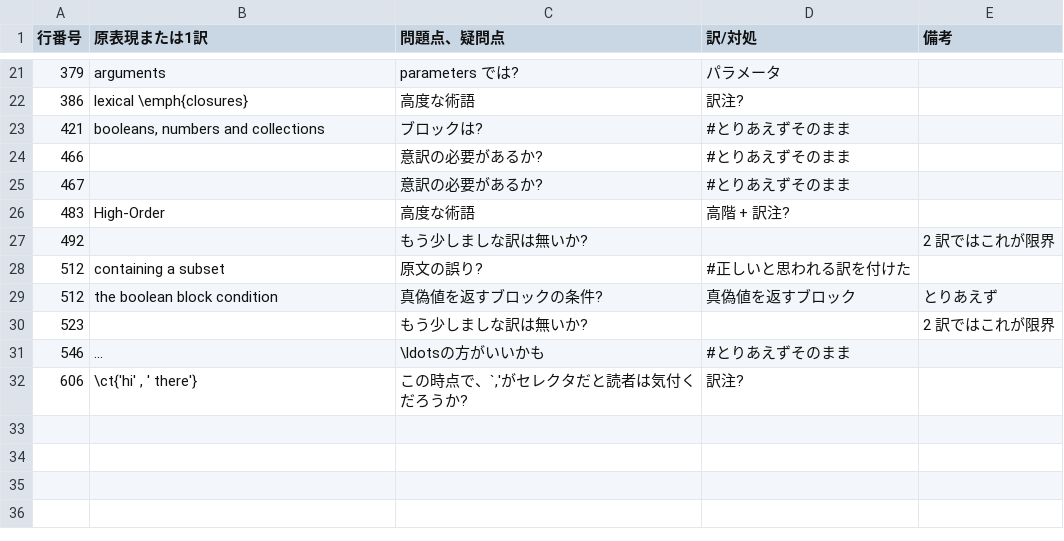
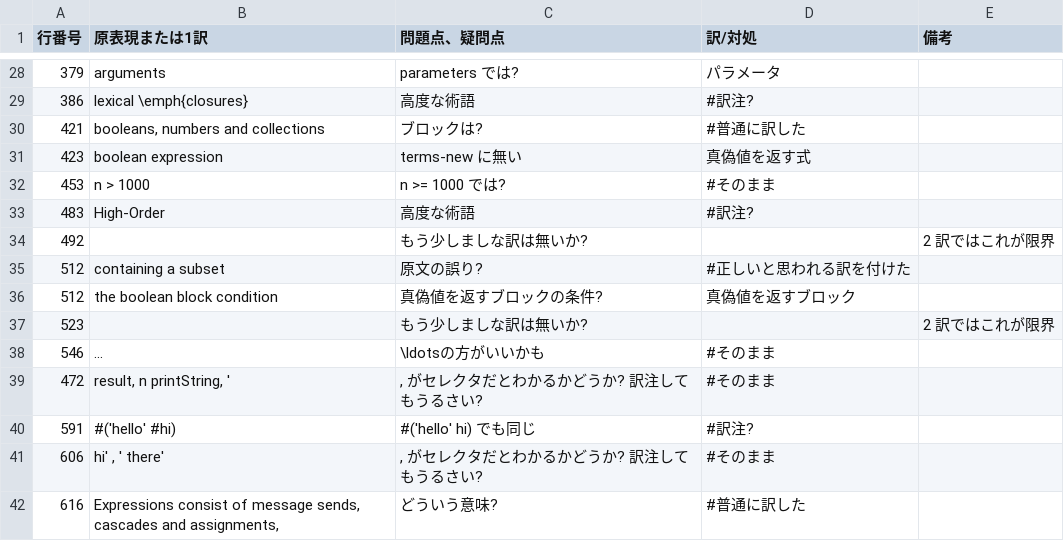
Before and after one commit to SquareBracketAssociates/PharoByExample-japanese, a CSV file: Syntax/comments-on-revising.csv, drawn as a sheet; only a part is shown, gaps mark what is left out; the diff covers the shown part only.

```diff
--- a/Syntax/comments-on-revising.csv
+++ b/Syntax/comments-on-revising.csv
@@ -21,12 +28,15 @@
 379,"arguments","parameters では?","パラメータ",
-386,"lexical \emph{closures}","高度な術語","訳注?",
-421,"booleans, numbers and collections","ブロックは?","#とりあえずそのまま",
-466,,"意訳の必要があるか?","#とりあえずそのまま",
-467,,"意訳の必要があるか?","#とりあえずそのまま",
-483,"High-Order","高度な術語","高階 + 訳注?",
+386,"lexical \emph{closures}","高度な術語","#訳注?",
+421,"booleans, numbers and collections","ブロックは?","#普通に訳した",
+423,"boolean expression","terms-new に無い","真偽値を返す式",
+453,"n > 1000","n >= 1000 では?","#そのまま",
+483,"High-Order","高度な術語","#訳注?",
 492,,"もう少しましな訳は無いか?",,"2 訳ではこれが限界"
 512,"containing a subset","原文の誤り?","#正しいと思われる訳を付けた",
-512,"the boolean block condition","真偽値を返すブロックの条件?","真偽値を返すブロック","とりあえず"
+512,"the boolean block condition","真偽値を返すブロックの条件?","真偽値を返すブロック",
 523,,"もう少しましな訳は無いか?",,"2 訳ではこれが限界"
-546,"...","\ldotsの方がいいかも","#とりあえずそのまま",
-606,"\ct{'hi' , ' there'}","この時点で、`,'がセレクタだと読者は気付くだろうか?","訳注?",
+546,"...","\ldotsの方がいいかも","#そのまま",
+472,"result, n printString, ' ",", がセレクタだとわかるかどうか? 訳注してもうるさい?","#そのまま",
+591,"#('hello' #hi)","#('hello' hi) でも同じ","#訳注?",
+606,"hi' , ' there'",", がセレクタだとわかるかどうか? 訳注してもうるさい?","#そのまま",
+616,"Expressions consist of message sends, cascades and assignments,","どういう意味?","#普通に訳した",
```
Also changed, not shown: 7 added rows and 15 edited cells elsewhere in this file, 1 other file.
